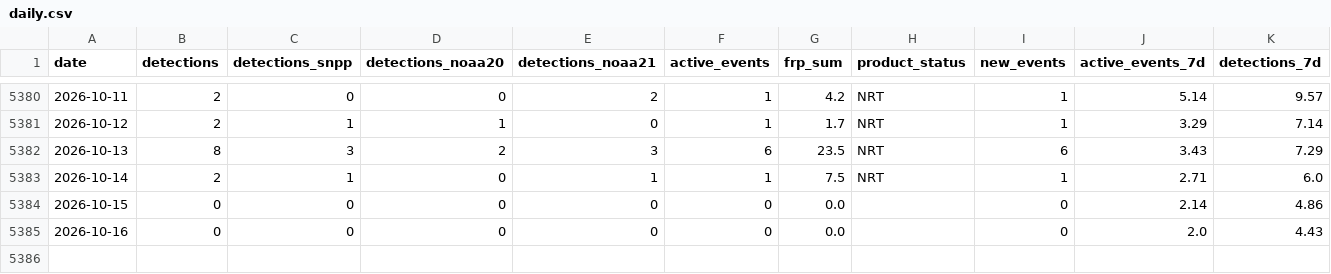
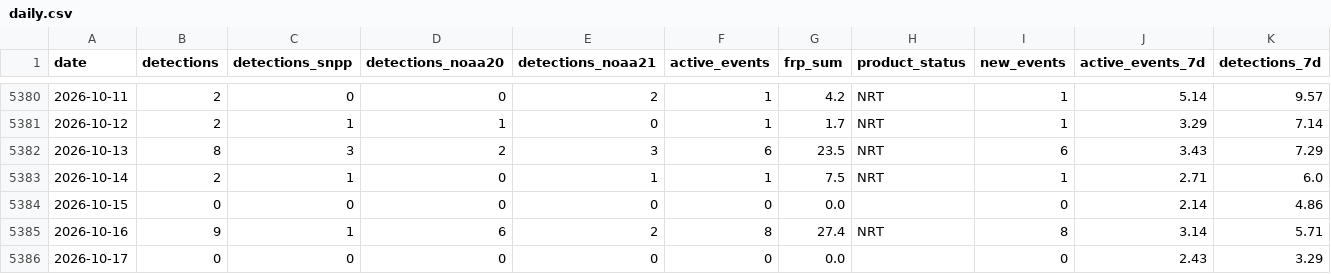
Before and after one commit to turtlestacker/uk-wildfire-satellite, a CSV file: data/processed/daily.csv, drawn as a sheet; only a part is shown, gaps mark what is left out.

```diff
--- a/data/processed/daily.csv
+++ b/data/processed/daily.csv
@@ -5384,2 +5384,3 @@ date,detections,detections_snpp,detections_noaa20,detections_noaa21,active_event
 2026-10-15,0,0,0,0,0,0.0,,0,2.14,4.86
-2026-10-16,0,0,0,0,0,0.0,,0,2.0,4.43
+2026-10-16,9,1,6,2,8,27.4,NRT,8,3.14,5.71
+2026-10-17,0,0,0,0,0,0.0,,0,2.43,3.29
```
Also changed, not shown: data/processed/annual.csv, data/processed/monthly.csv, 16 other files.
